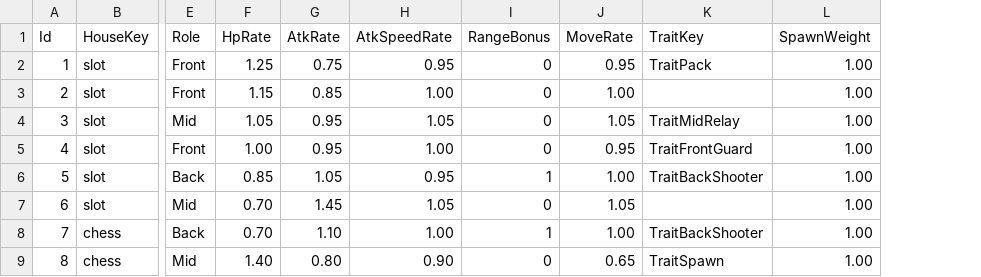
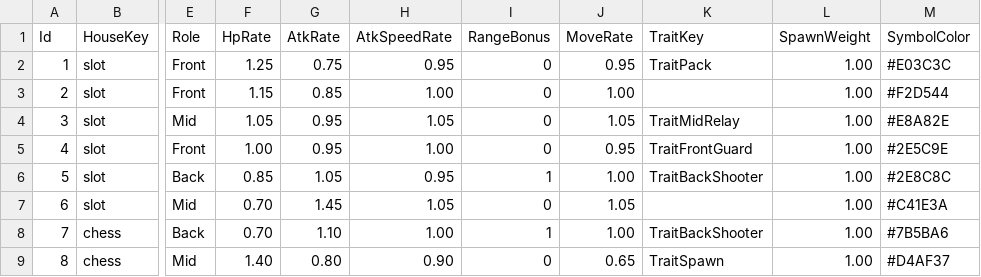
Before and after one commit to purityzero/HouseRules, a CSV file: HouseRulez/Assets/Resources/Table/UnitTable.csv, drawn as a sheet; only a part is shown, gaps mark what is left out; the diff names each change by its address in the sheet, - before the commit and + after, or states it on an @@ line.

Commit message:
기능: 당첨 심볼에 고유색 표시
verify-compile과 verify-tables를 통과했고 SymbolColor 59개 파싱을 확인했다. 색 농도와 다음 스핀 색 복원은 Play Mode 화면 검증이 남아 있다.

```diff
--- a/HouseRulez/Assets/Resources/Table/UnitTable.csv
+++ b/HouseRulez/Assets/Resources/Table/UnitTable.csv
+column M (SymbolColor), rows 2-9: #E03C3C | #F2D544 | #E8A82E | #2E5C9E | #2E8C8C | #C41E3A | #7B5BA6 | #D4AF37
```
Also changed, not shown: 5 other files.
